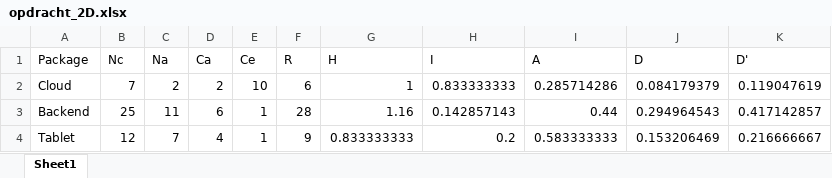
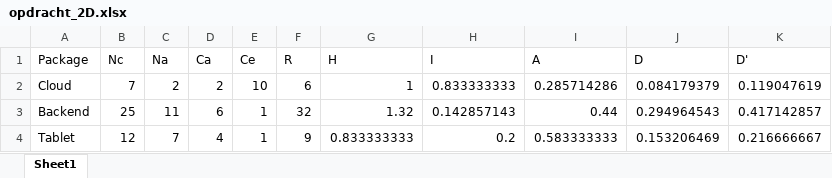
Before and after one commit to Vonkje2000/H-IOT-1-software-architecture-and-designpatterns, an Excel workbook: opdracht_2D.xlsx, sheet Sheet1, drawn as a sheet; values as stored, in another font and other column widths than the file's, no borders; charts and pictures not drawn; the diff names each change by its address in the sheet, - before the commit and + after, or states it on an @@ line.

Commit message:
Update opdracht_2D.xlsx

```diff
--- a/opdracht_2D.xlsx (sheet Sheet1)
+++ b/opdracht_2D.xlsx (sheet Sheet1)
-F3 (R): 28
+F3 (R): 32
-G3 (H): 1.16
+G3 (H): 1.32
```
